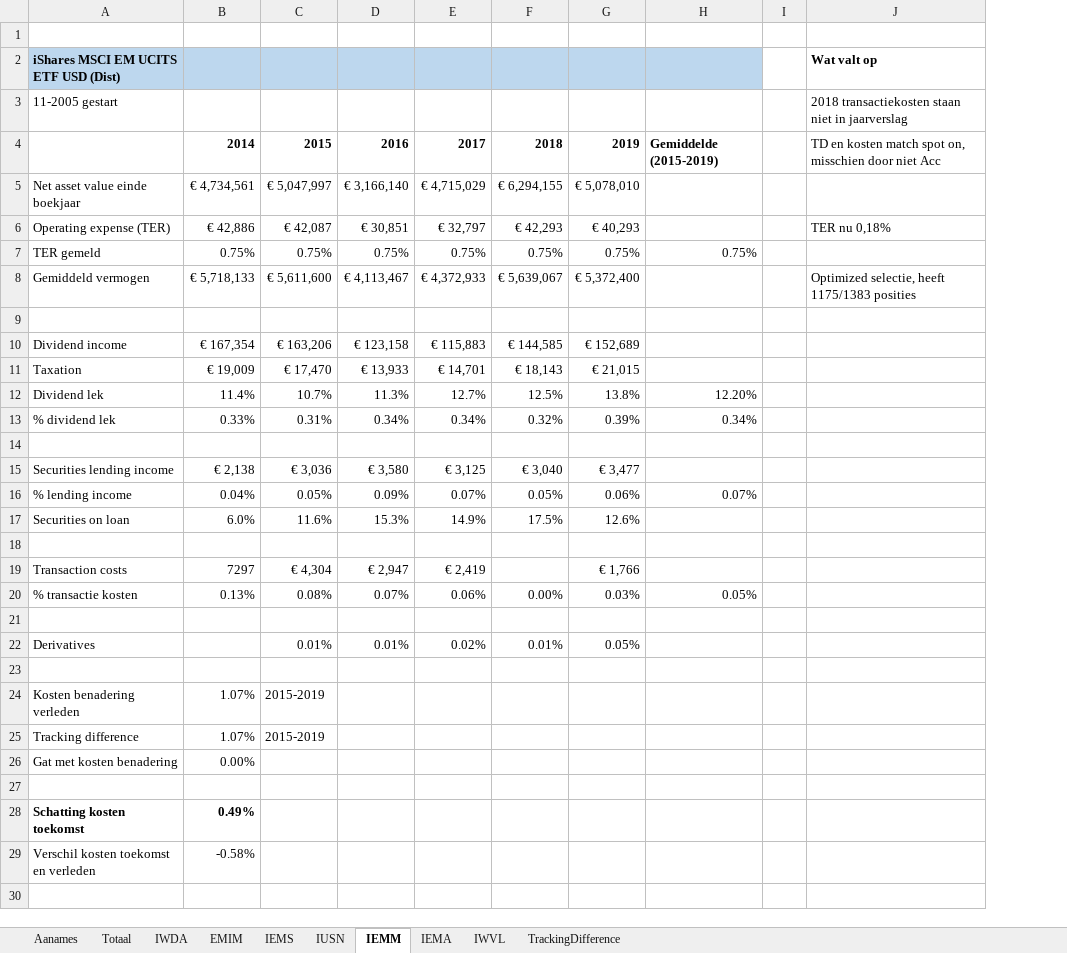
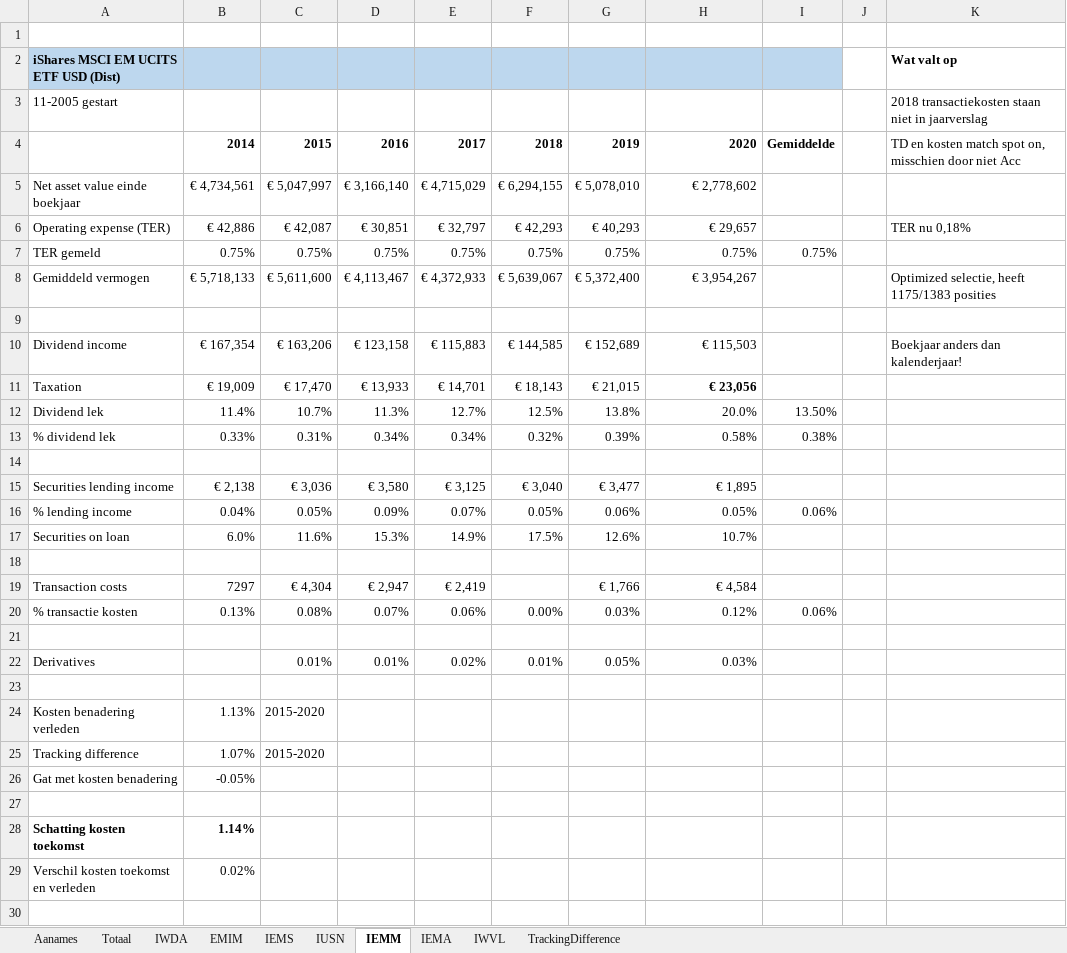
Before and after one commit to gerbenvl/indexfondsen, an Excel workbook: iShares/iShares-KostenBepaling2020.xlsx, sheet IEMM, drawn as a sheet; only a part is shown; values as stored, in another font and other column widths than the file's, no borders; addresses are those after the commit; the diff covers the shown part only; the diff names each change by its address in the sheet, - before the commit and + after, or states it on an @@ line.

```diff
--- a/iShares/iShares-KostenBepaling2020.xlsx (sheet IEMM)
+++ b/iShares/iShares-KostenBepaling2020.xlsx (sheet IEMM)
+column I, rows 4-20: Gemiddelde |  |  | 0.75% |  |  |  |  | 13.50% | 0.38% |  |  | 0.06% |  |  |  | 0.06%
-H4: Gemiddelde (2015-2019)
+H4: 2020
-H5: (empty)
+H5: € 2,778,602
-H6: (empty)
+H6: € 29,657
-H8: (empty)
+H8: € 3,954,267
-H10: (empty)
+H10: € 115,503
-K10: (empty)
+K10: Boekjaar anders dan kalenderjaar!
-H11: (empty)
+H11: € 23,056
-H12: 12.20%
+H12: 20.0%
-H13: 0.34%
+H13: 0.58%
-H15: (empty)
+H15: € 1,895
-H16: 0.07%
+H16: 0.05%
-H17: (empty)
+H17: 10.7%
-H19: (empty)
+H19: € 4,584
-H20: 0.05%
+H20: 0.12%
-H22: (empty)
+H22: 0.03%
-B24: 1.07%
+B24: 1.13%
-C24:C25: 2015-2019
+C24:C25: 2015-2020
-B26: 0.00%
+B26: -0.05%
-B28: 0.49%
+B28: 1.14%
-B29: -0.58%
+B29: 0.02%
```
Also changed, not shown: 1 edited cell elsewhere in this sheet, sheet Totaal, sheet EMIM, sheet IEMA, sheet IEMS, sheet IUSN, sheet IWVL, 1 more sheet, formulas that keep their value, Vanguard EU/Vanguard-ETFs-KostenBepaling2020.xlsx, Vanguard EU/Vanguard-Fondsen-KostenBepaling2020.xlsx, 2 other files.
